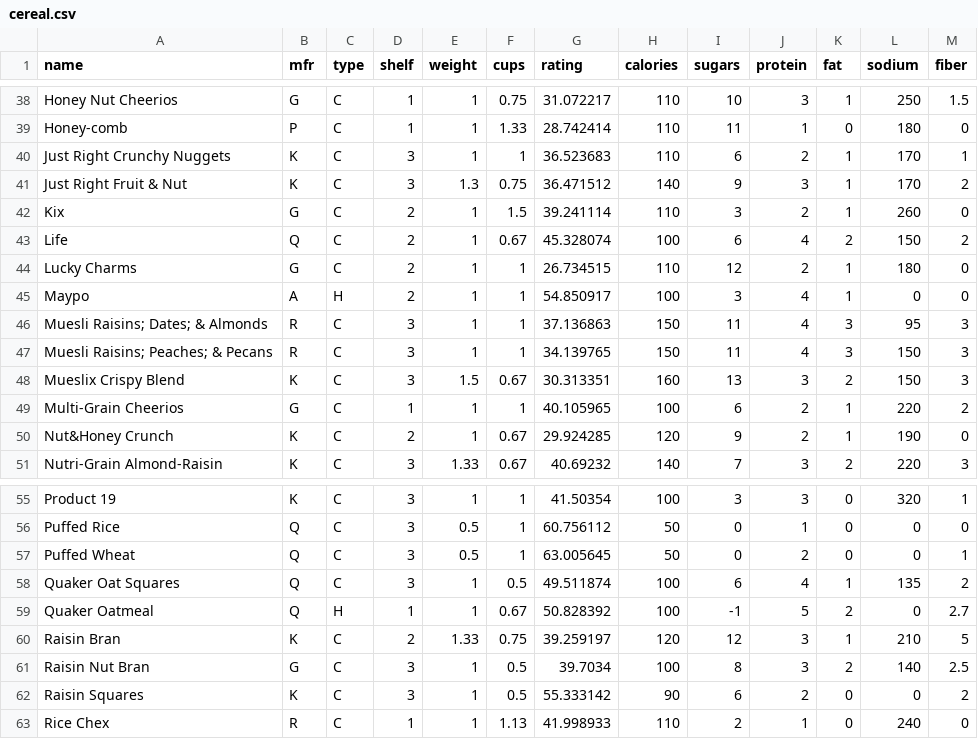
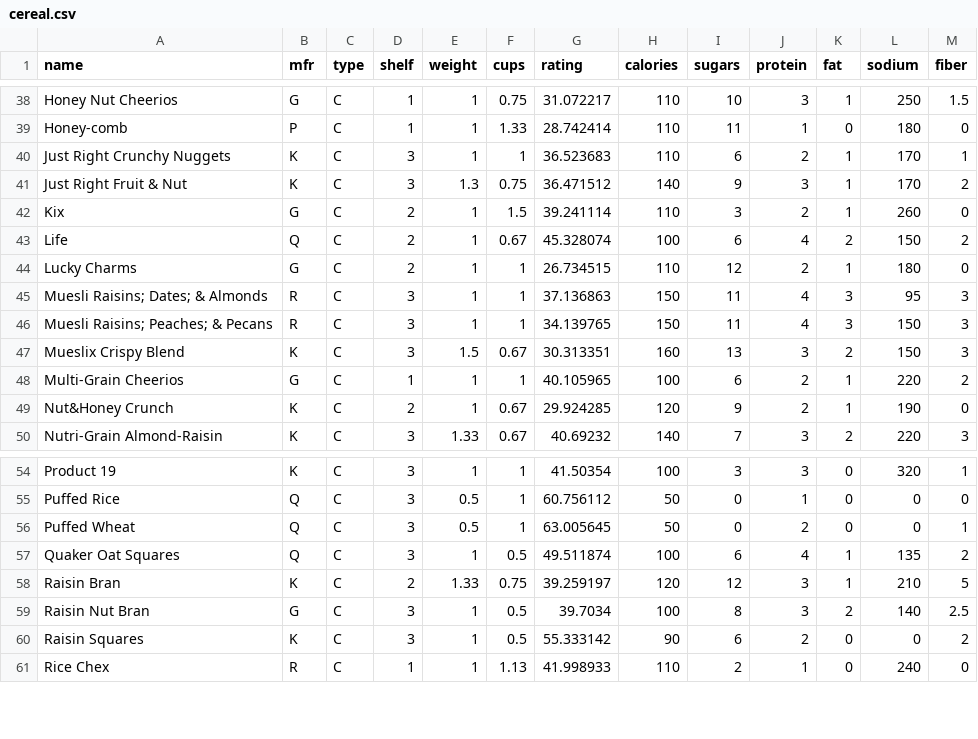
Before and after one commit to JoeyStanley/real, a CSV file: data/cereal.csv, drawn as a sheet; only a part is shown, gaps mark what is left out.

Commit message:
updated data

```diff
--- a/data/cereal.csv
+++ b/data/cereal.csv
@@ -44,3 +44,2 @@ Life,Q,C,2,1,0.67,45.328074,100,6,4,2,150,2
 Lucky Charms,G,C,2,1,1,26.734515,110,12,2,1,180,0
-Maypo,A,H,2,1,1,54.850917,100,3,4,1,0,0
 Muesli Raisins; Dates; & Almonds,R,C,3,1,1,37.136863,150,11,4,3,95,3
@@ -58,3 +57,2 @@ Puffed Wheat,Q,C,3,0.5,1,63.005645,50,0,2,0,0,1
 Quaker Oat Squares,Q,C,3,1,0.5,49.511874,100,6,4,1,135,2
-Quaker Oatmeal,Q,H,1,1,0.67,50.828392,100,-1,5,2,0,2.7
 Raisin Bran,K,C,2,1.33,0.75,39.259197,120,12,3,1,210,5
```
